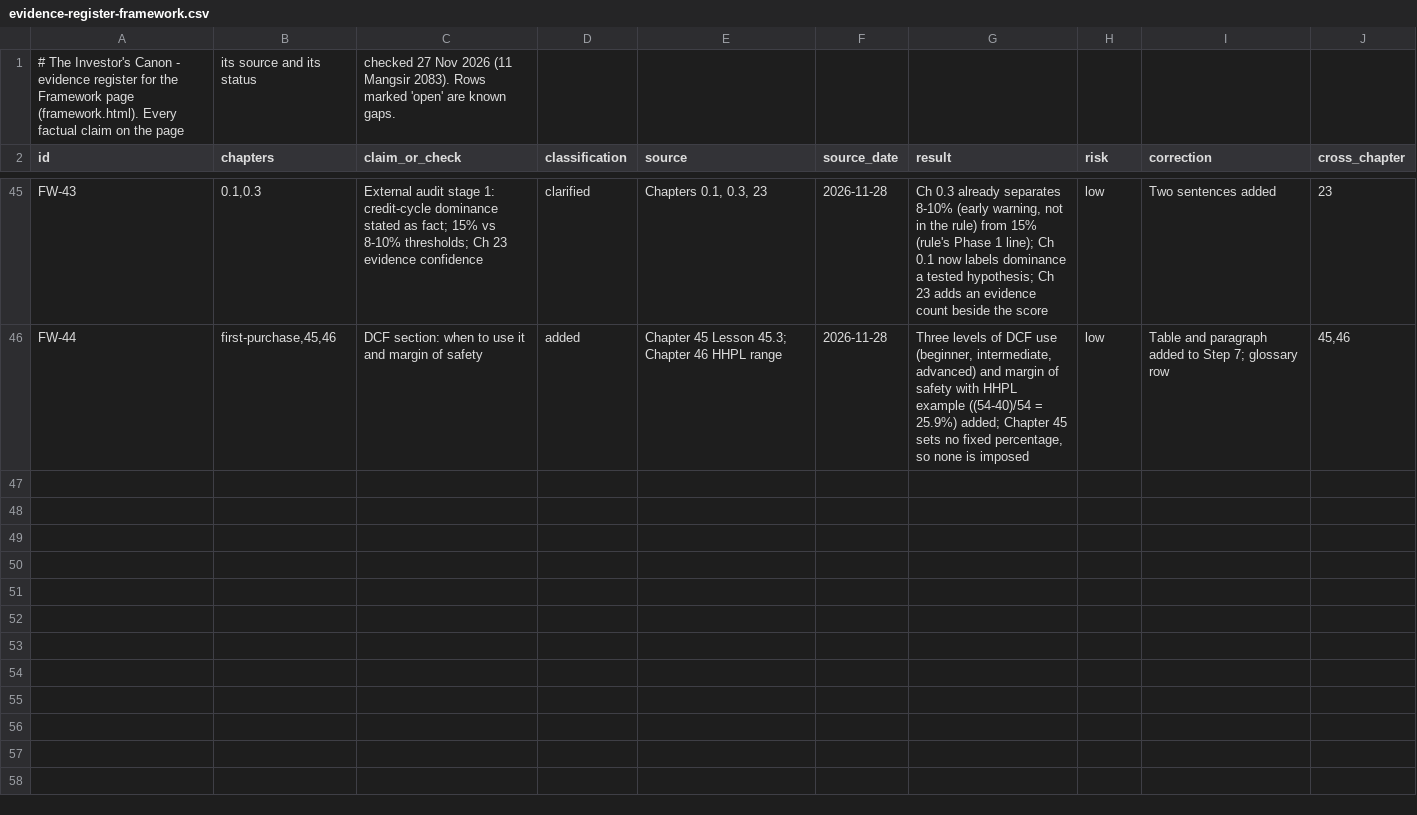
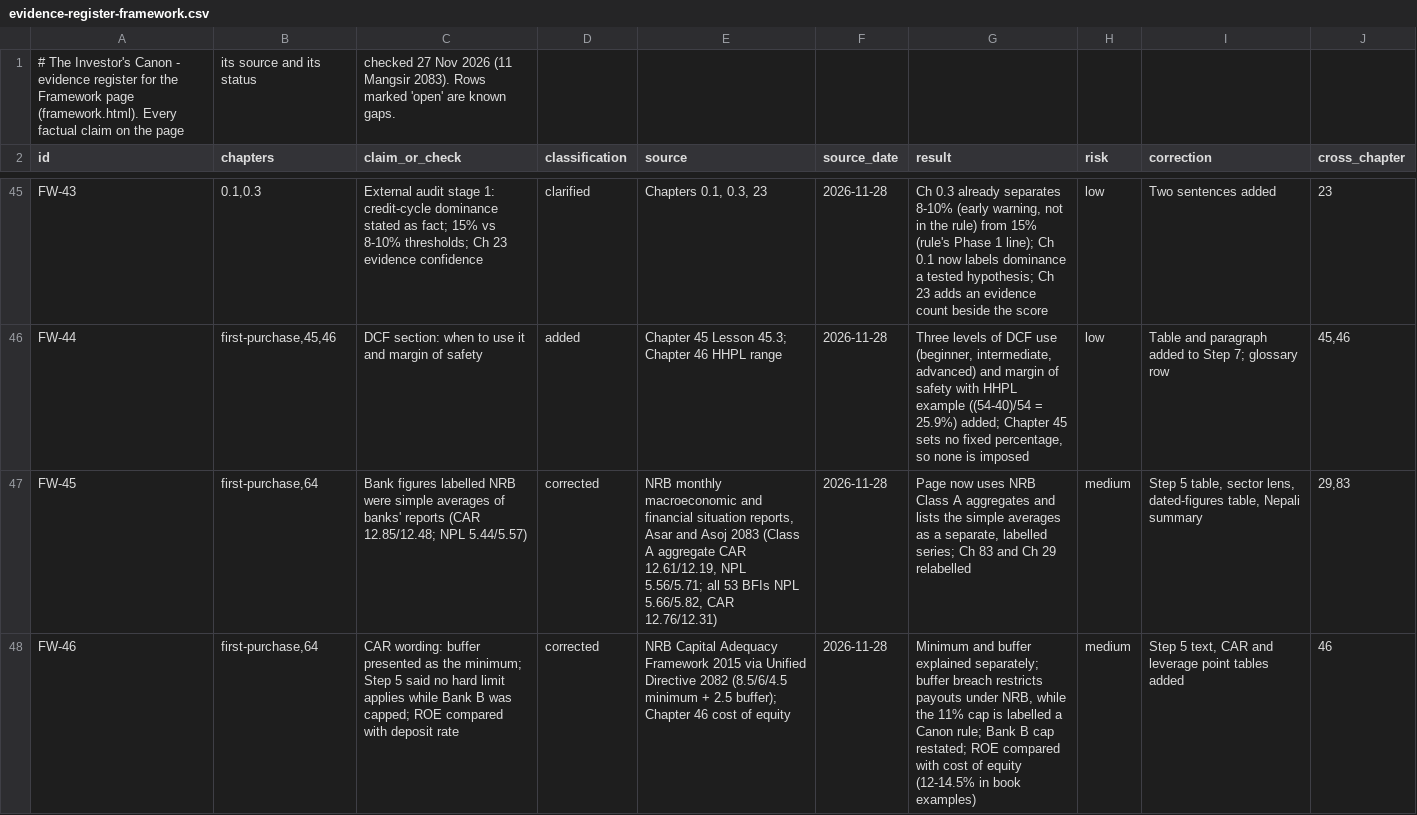
Before and after one commit to Santoshkumaradhikari/santoshkumaradhikari.github.io, a CSV file: investors-canon/data/evidence-register-framework.csv, drawn as a sheet; only a part is shown, gaps mark what is left out; the diff covers the shown part only; the diff names each change by its address in the sheet, - before the commit and + after, or states it on an @@ line.

```diff
--- a/investors-canon/data/evidence-register-framework.csv
+++ b/investors-canon/data/evidence-register-framework.csv
+row 47: FW-45 | first-purchase,64 | Bank figures labelled NRB were simple averages of banks' reports (CAR 12.85/12.48; NPL 5.44/5.57) | corrected | NRB monthly macroeconomic and financial situation reports, Asar and Asoj 2083 (Class A aggregate CAR 12.61/12.19, NPL 5.56/5.71; all 53 BFIs NPL 5.66/5.82, CAR 12.76/12.31) | 2026-11-28 | Page now uses NRB Class A aggregates and lists the simple averages as a separate, labelled series; Ch 83 and Ch 29 relabelled | medium | Step 5 table, sector lens, dated-figures table, Nepali summary | 29,83
+row 48: FW-46 | first-purchase,64 | CAR wording: buffer presented as the minimum; Step 5 said no hard limit applies while Bank B was capped; ROE compared with deposit rate | corrected | NRB Capital Adequacy Framework 2015 via Unified Directive 2082 (8.5/6/4.5 minimum + 2.5 buffer); Chapter 46 cost of equity | 2026-11-28 | Minimum and buffer explained separately; buffer breach restricts payouts under NRB, while the 11% cap is labelled a Canon rule; Bank B cap restated; ROE compared with cost of equity (12-14.5% in book examples) | medium | Step 5 text, CAR and leverage point tables added | 46
```
Also changed, not shown: 2 added rows elsewhere in this file, 3 other files.
